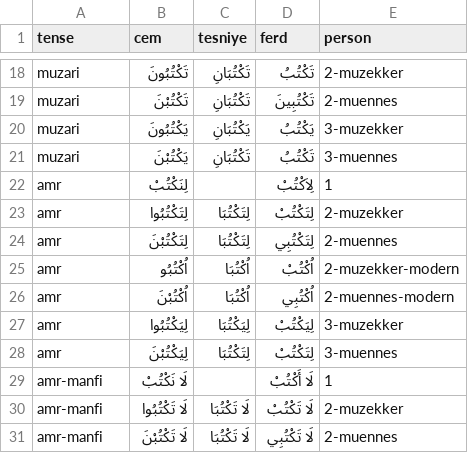
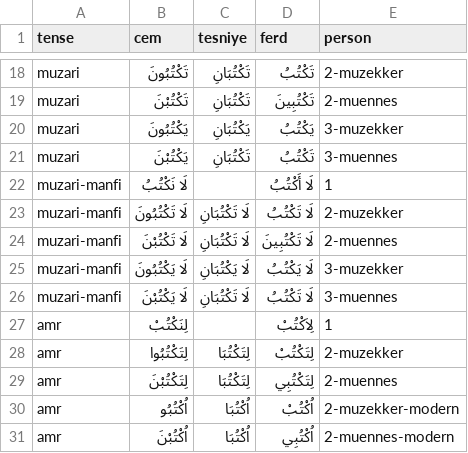
Before and after one commit to jelnur/arabic-verbs, a CSV file: public/verbs/salim-0.csv, drawn as a sheet; only a part is shown, gaps mark what is left out; the shorter side is filled out with more unchanged rows.

Commit message:
add manfi muzari forms

```diff
--- a/public/verbs/salim-0.csv
+++ b/public/verbs/salim-0.csv
@@ -21,2 +21,7 @@ muzari,يَكْتُبُونَ,يَكْتُبَانِ,يَكْتُبُ,3-muzekker
 muzari,يَكْتُبْنَ,تَكْتُبَانِ,تَكْتُبُ,3-muennes
+muzari-manfi,لَا نَكْتُبُ,,لَا أَكْتُبُ,1
+muzari-manfi,لَا تَكْتُبُونَ,لَا تَكْتُبَانِ,لَا تَكْتُبُ,2-muzekker
+muzari-manfi,لَا تَكْتُبْنَ,لَا تَكْتُبَانِ,لَا تَكْتُبِينَ,2-muennes
+muzari-manfi,لَا يَكْتُبُونَ,لَا يَكْتُبَانِ,لَا يَكْتُبُ,3-muzekker
+muzari-manfi,لَا يَكْتُبْنَ,لَا تَكْتُبَانِ,لَا تَكْتُبُ,3-muennes
 amr,لِنَكْتُبْ,,لِاَكْتُبْ,1
```
Also changed, not shown: public/verbs/mudaaf-0.csv, public/verbs/mudaaf-1.csv, 4 other files.
